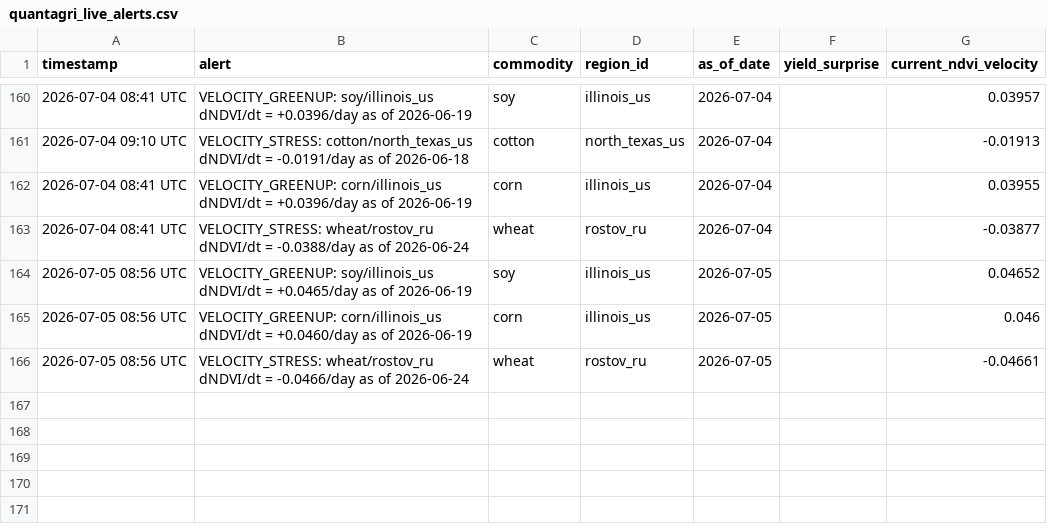
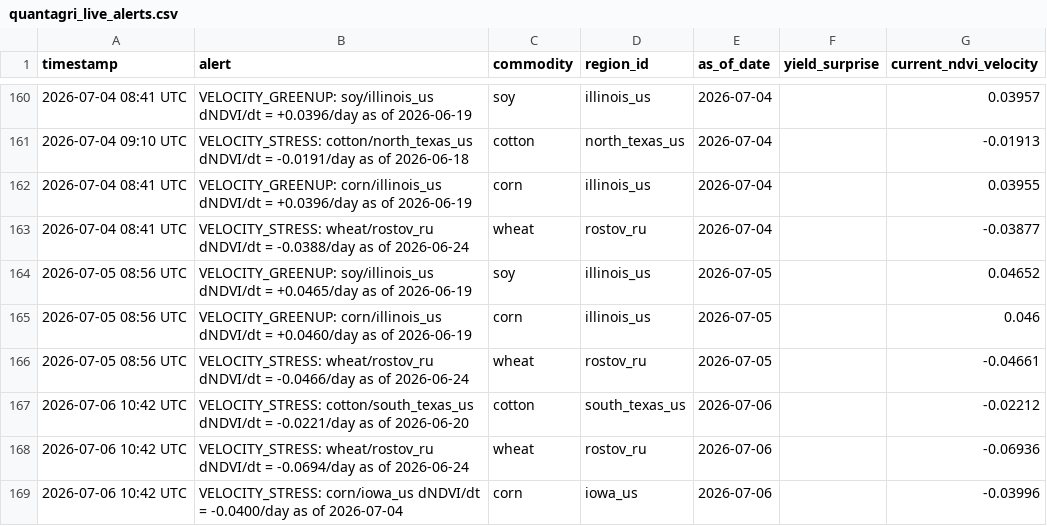
Before and after one commit to rmkenv/quantag, a CSV file: quantagri_live/quantagri_live_alerts.csv, drawn as a sheet; only a part is shown, gaps mark what is left out; the diff names each change by its address in the sheet, - before the commit and + after, or states it on an @@ line.

```diff
--- a/quantagri_live/quantagri_live_alerts.csv
+++ b/quantagri_live/quantagri_live_alerts.csv
+row 167: 2026-07-06 10:42 UTC | VELOCITY_STRESS: cotton/south_texas_us dNDVI/dt = -0.0221/day as of 2026-06-20 | cotton | south_texas_us | 2026-07-06 |  | -0.02212
+row 168: 2026-07-06 10:42 UTC | VELOCITY_STRESS: wheat/rostov_ru dNDVI/dt = -0.0694/day as of 2026-06-24 | wheat | rostov_ru | 2026-07-06 |  | -0.06936
+row 169: 2026-07-06 10:42 UTC | VELOCITY_STRESS: corn/iowa_us dNDVI/dt = -0.0400/day as of 2026-07-04 | corn | iowa_us | 2026-07-06 |  | -0.03996
```
Also changed, not shown: quantagri_live/quantagri_live_results.csv, quantagri_live/quantagri_signal_scorecard.csv.
